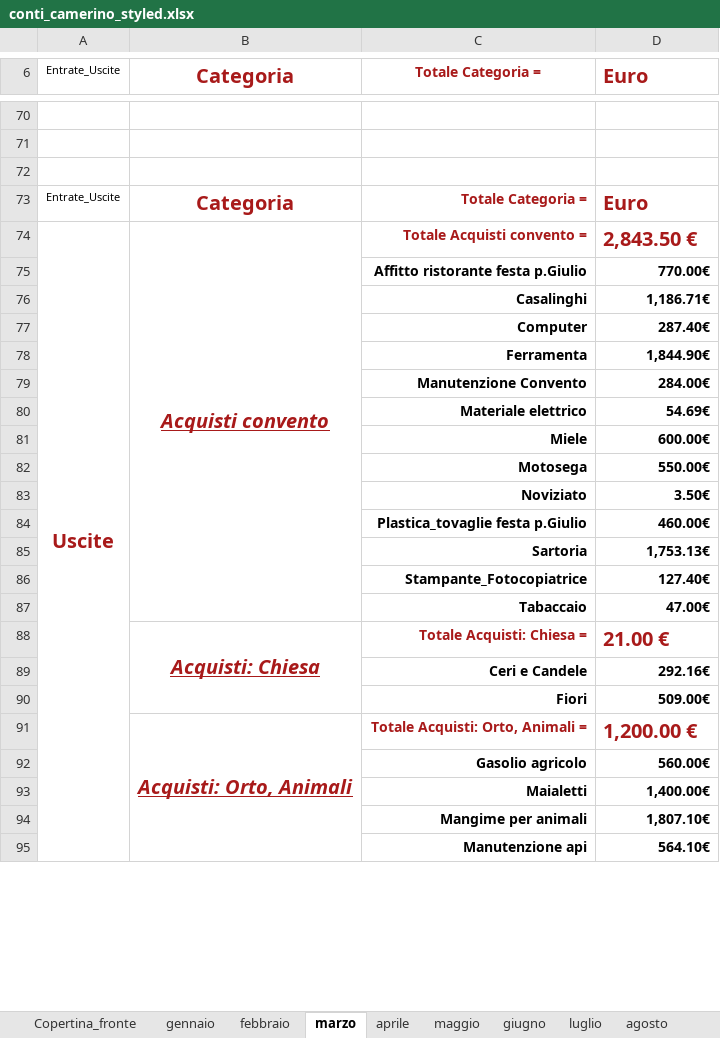
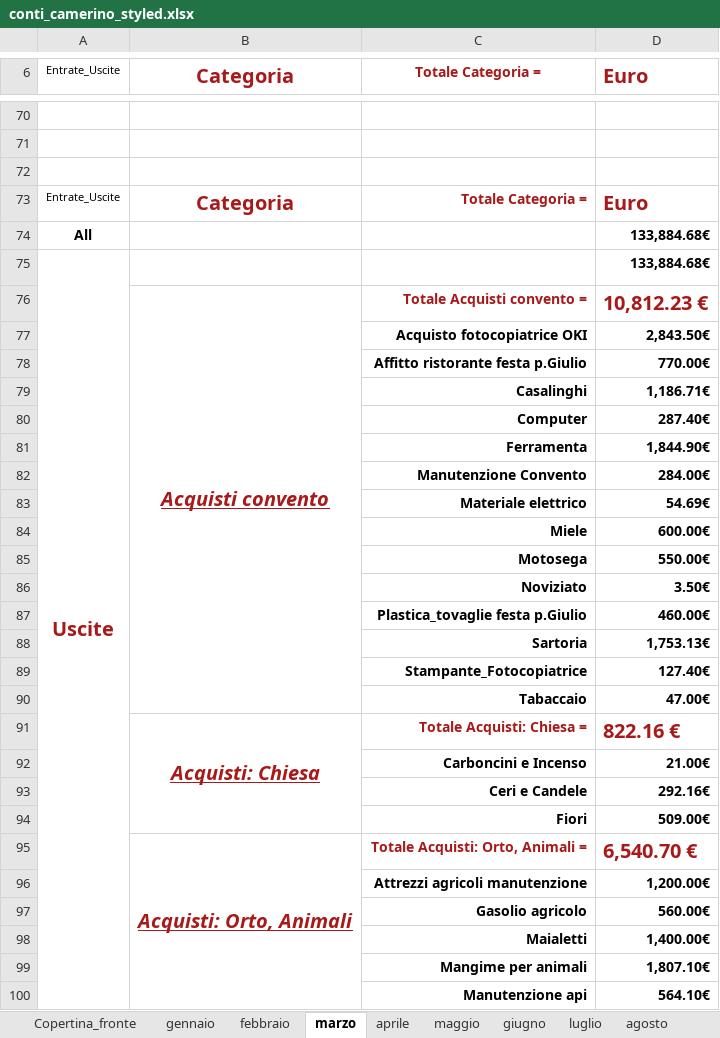
Before and after one commit to fragiaco/python_CONTI_01, an Excel workbook: conti_camerino_styled.xlsx, sheet marzo, drawn as a sheet; only a part is shown, gaps mark what is left out; values as stored, in another font and other column widths than the file's, no borders; removed rows and columns are numbered as before the commit, all else as after; the diff covers the shown part only; the diff names each change by its address in the sheet, - before the commit and + after, or states it on an @@ line.

```diff
--- a/conti_camerino_styled.xlsx (sheet marzo)
+++ b/conti_camerino_styled.xlsx (sheet marzo)
+row 74: All |  |  | 133,884.68€
+row 75: Uscite |  |  | 133,884.68€
-A76 (Entrate_Uscite): Uscite
+A76 (Entrate_Uscite): (empty)
-A74:A174 merged
-D76 (Euro): 2,843.50 €
+D76 (Euro): 10,812.23 €
+row 77:  |  | Acquisto fotocopiatrice OKI | 2,843.50€
-D91 (Euro): 21.00 €
+D91 (Euro): 822.16 €
+row 92:  |  | Carboncini e Incenso | 21.00€
-D95 (Euro): 1,200.00 €
+D95 (Euro): 6,540.70 €
+row 96:  |  | Attrezzi agricoli manutenzione | 1,200.00€
```
Also changed, not shown: 22 added rows, 6 removed rows and 17 edited cells elsewhere in this sheet, sheet gennaio, sheet febbraio, sheet aprile, sheet dicembre, sheet agosto, sheet ottobre, 5 more sheets, 1 other file.
